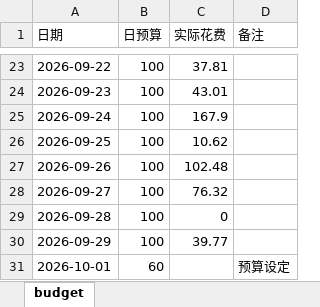
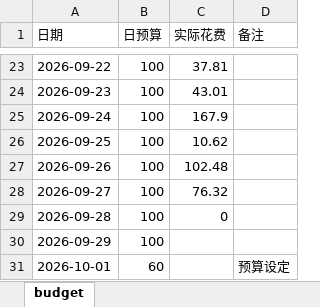
Before and after one commit to Sumer0825/Sumer, an Excel workbook: data/budget.xlsx, sheet budget, drawn as a sheet; only a part is shown, gaps mark what is left out; values as stored, in another font and other column widths than the file's, no borders; the diff names each change by its address in the sheet, - before the commit and + after, or states it on an @@ line.

Commit message:
更新收支规划局 2026-09-29

```diff
--- a/data/budget.xlsx (sheet budget)
+++ b/data/budget.xlsx (sheet budget)
-C30 (实际花费): 39.77
+C30 (实际花费): (empty)
```
